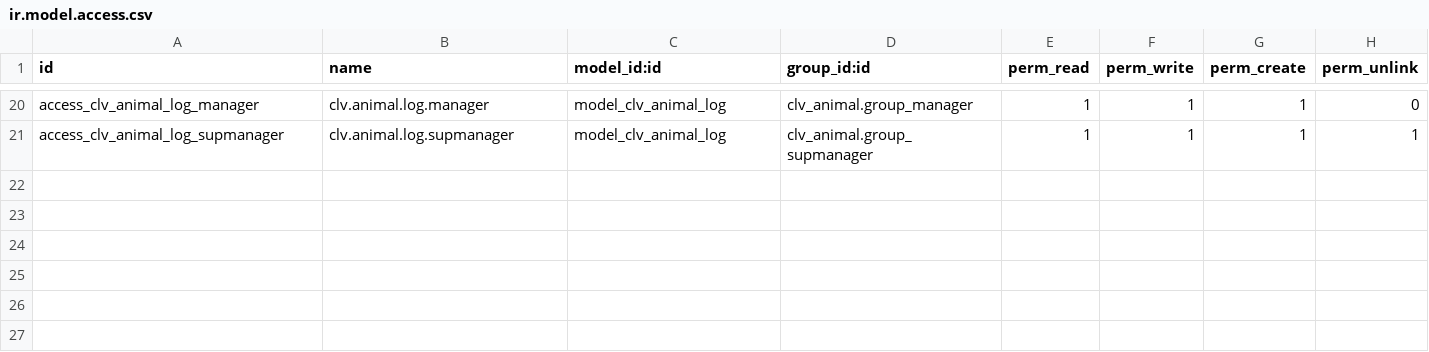
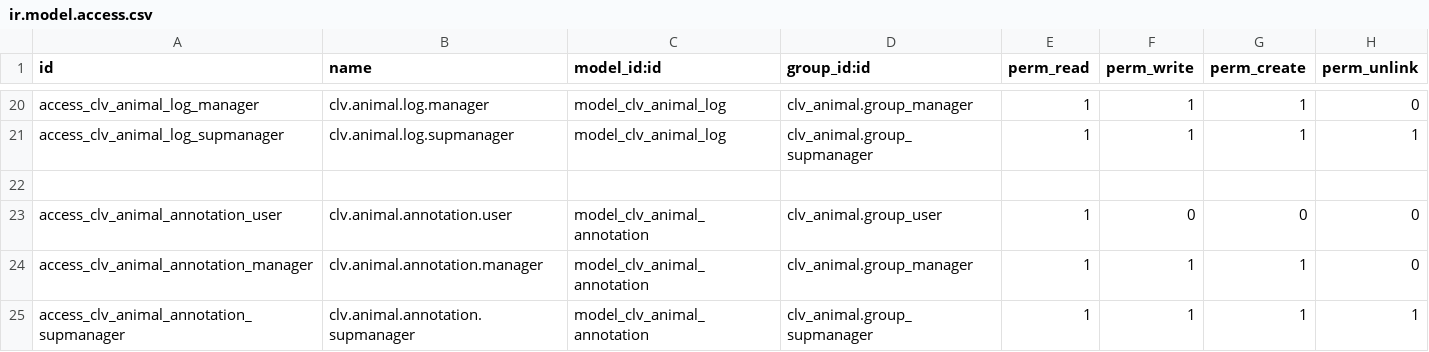
Before and after one commit to CLVsol/clvsol_odoo_addons, a CSV file: clv_animal/security/ir.model.access.csv, drawn as a sheet; only a part is shown, gaps mark what is left out; the diff names each change by its address in the sheet, - before the commit and + after, or states it on an @@ line.

Commit message:
[IMP] clv_animal (add animal_annotation)

```diff
--- a/clv_animal/security/ir.model.access.csv
+++ b/clv_animal/security/ir.model.access.csv
+row 22: (empty)
+row 23: access_clv_animal_annotation_user | clv.animal.annotation.user | model_clv_animal_annotation | clv_animal.group_user | 1 | 0 | 0 | 0
+row 24: access_clv_animal_annotation_manager | clv.animal.annotation.manager | model_clv_animal_annotation | clv_animal.group_manager | 1 | 1 | 1 | 0
+row 25: access_clv_animal_annotation_supmanager | clv.animal.annotation.supmanager | model_clv_animal_annotation | clv_animal.group_supmanager | 1 | 1 | 1 | 1
```
Also changed, not shown: 4 other files.
